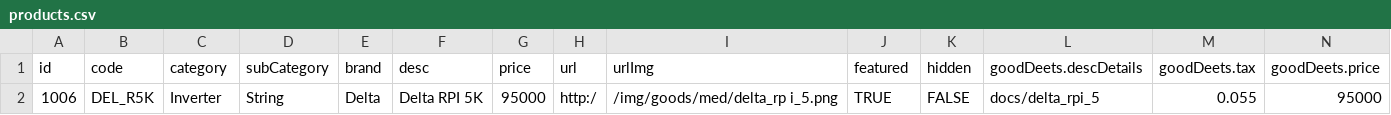
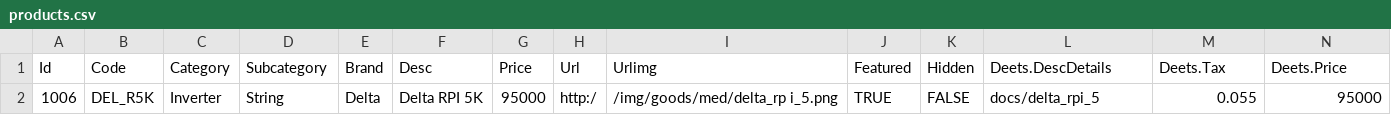
Before and after one commit to tortuoise/wattwerks, a CSV file: products.csv, drawn as a sheet; only a part is shown; the diff covers the shown part only; the diff names each change by its address in the sheet, - before the commit and + after, or states it on an @@ line.

Commit message:
products

```diff
--- a/products.csv
+++ b/products.csv
-A1: id
+A1: Id
-B1: code
+B1: Code
-C1: category
+C1: Category
-D1: subCategory
+D1: Subcategory
-E1: brand
+E1: Brand
-F1: desc
+F1: Desc
-G1: price
+G1: Price
-H1: url
+H1: Url
-I1: urlImg
+I1: Urlimg
-J1: featured
+J1: Featured
-K1: hidden
+K1: Hidden
-L1: goodDeets.descDetails
+L1: Deets.DescDetails
-M1: goodDeets.tax
+M1: Deets.Tax
-N1: goodDeets.price
+N1: Deets.Price
```
Also changed, not shown: 6 edited cells elsewhere in this file, 1 other file.
